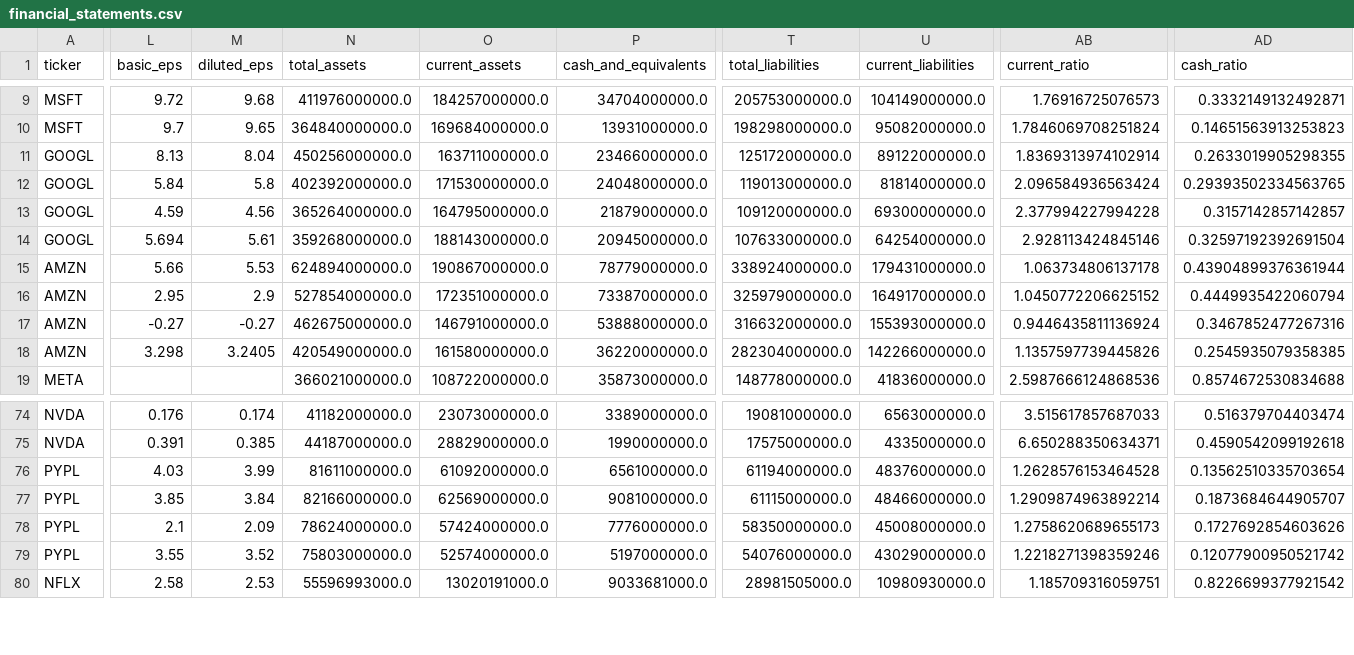
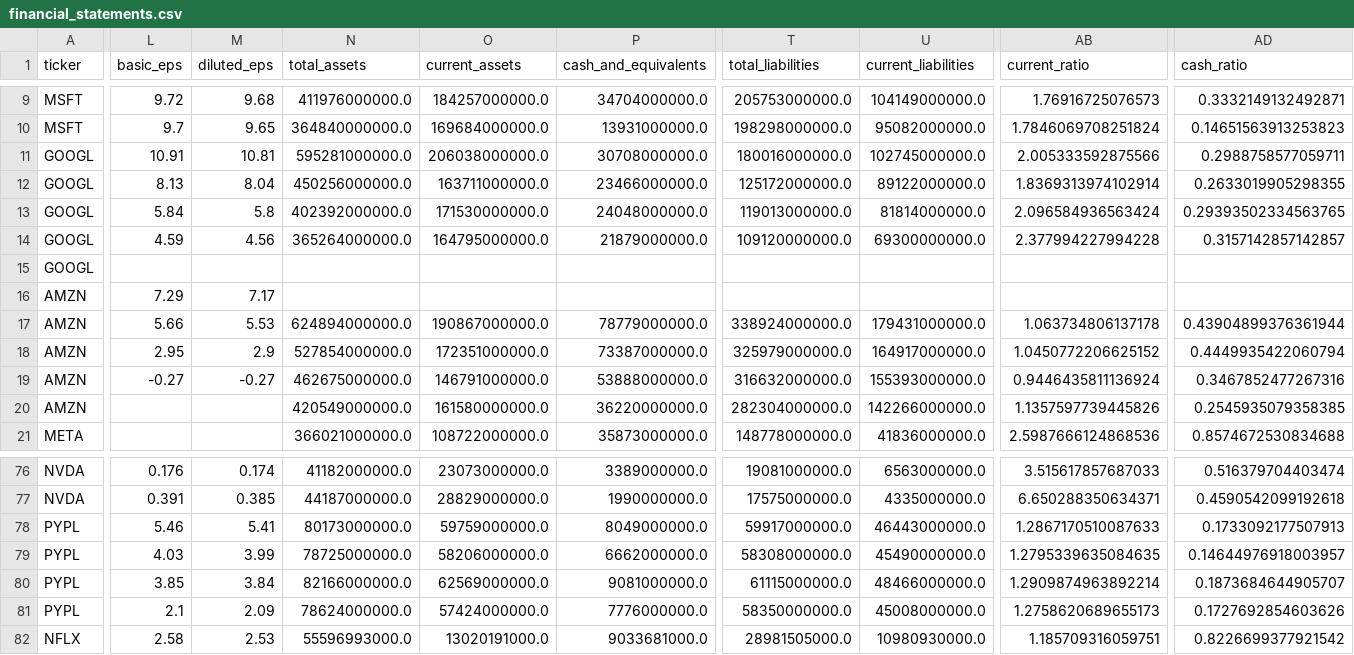
Before and after one commit to laihoangson/financial-analytic, a CSV file: data/cleaned/financial_statements.csv, drawn as a sheet; only a part is shown, gaps mark what is left out; removed rows and columns are numbered as before the commit, all else as after; rows hold the shown columns only; the diff covers the shown part only; the diff names each change by its address in the sheet, - before the commit and + after, or states it on an @@ line.

```diff
--- a/data/cleaned/financial_statements.csv
+++ b/data/cleaned/financial_statements.csv
+row 11: GOOGL | 10.91 | 10.81 | 595281000000.0 | 206038000000.0 | 30708000000.0 | 180016000000.0 | 102745000000.0 | 2.005333592875566 | 0.2988758577059711
-row 14: GOOGL | 5.694 | 5.61 | 359268000000.0 | 188143000000.0 | 20945000000.0 | 107633000000.0 | 64254000000.0 | 2.928113424845146 | 0.32597192392691504
+row 15: GOOGL
+row 16: AMZN | 7.29 | 7.17
-L20 (basic_eps): 3.298
+L20 (basic_eps): (empty)
-M20 (diluted_eps): 3.2405
+M20 (diluted_eps): (empty)
+row 78: PYPL | 5.46 | 5.41 | 80173000000.0 | 59759000000.0 | 8049000000.0 | 59917000000.0 | 46443000000.0 | 1.2867170510087633 | 0.1733092177507913
-N79 (total_assets): 81611000000.0
+N79 (total_assets): 78725000000.0
-O79 (current_assets): 61092000000.0
+O79 (current_assets): 58206000000.0
-P79 (cash_and_equivalents): 6561000000.0
+P79 (cash_and_equivalents): 6662000000.0
-T79 (total_liabilities): 61194000000.0
+T79 (total_liabilities): 58308000000.0
-U79 (current_liabilities): 48376000000.0
+U79 (current_liabilities): 45490000000.0
-AB79 (current_ratio): 1.2628576153464528
+AB79 (current_ratio): 1.2795339635084635
-AD79 (cash_ratio): 0.13562510335703654
+AD79 (cash_ratio): 0.14644976918003957
-row 79: PYPL | 3.55 | 3.52 | 75803000000.0 | 52574000000.0 | 5197000000.0 | 54076000000.0 | 43029000000.0 | 1.2218271398359246 | 0.12077900950521742
```
Also changed, not shown: 4 edited cells elsewhere in this file, data/cleaned/companies.csv, data/raw/raw_companies.csv, 9 other files.
